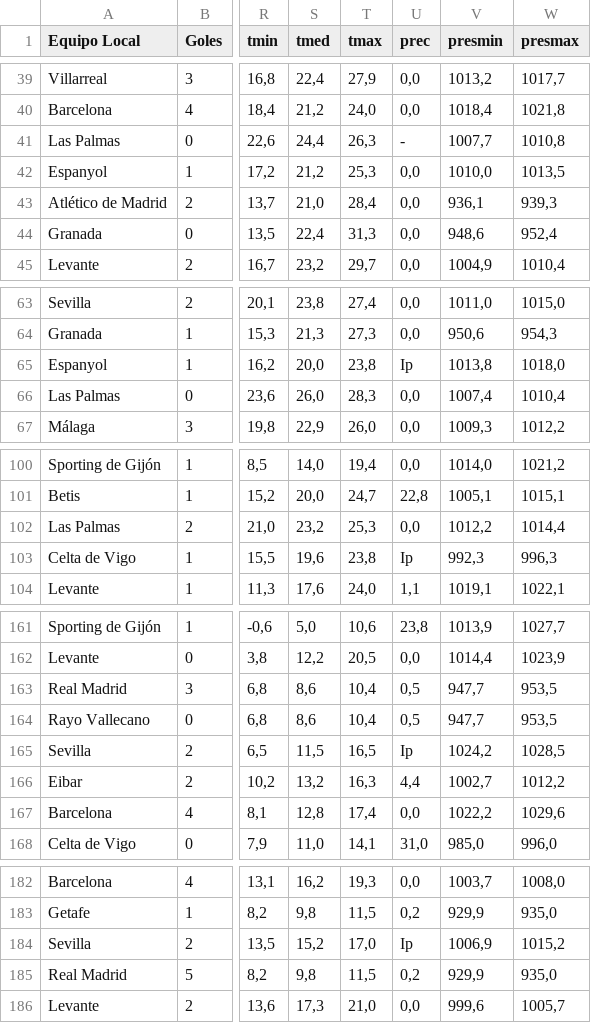
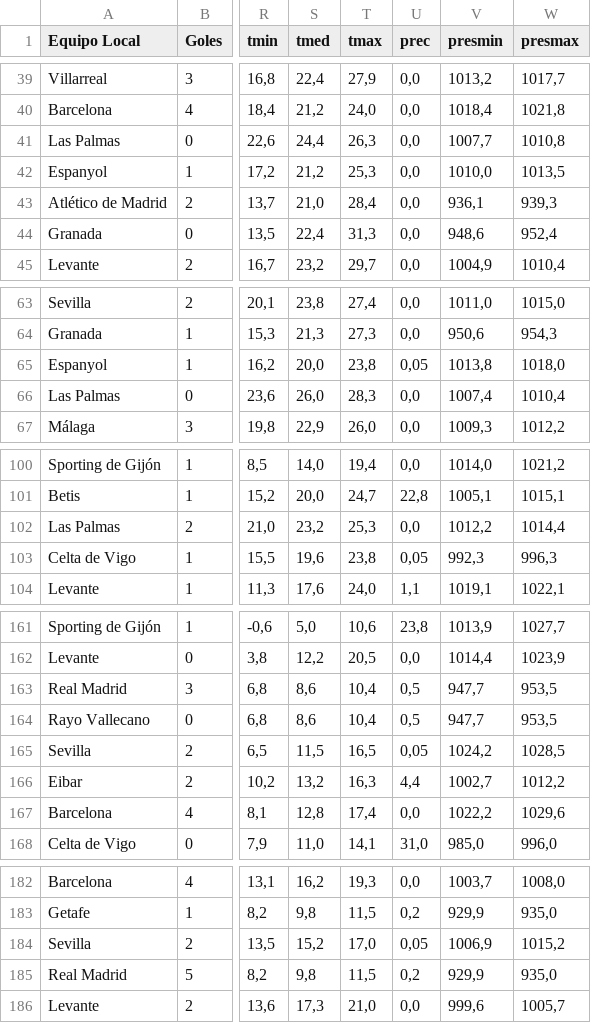
Before and after one commit to Ovion/Quiniela_1X2, a CSV file: data/Temp15-16_meteo.csv, drawn as a sheet; only a part is shown, gaps mark what is left out; the diff covers the shown part only; the diff names each change by its address in the sheet, - before the commit and + after, or states it on an @@ line.

```diff
--- a/data/Temp15-16_meteo.csv
+++ b/data/Temp15-16_meteo.csv
-U41 (prec): -
+U41 (prec): 0,0
-U65 (prec): Ip
+U65 (prec): 0,05
-U103 (prec): Ip
+U103 (prec): 0,05
-U165 (prec): Ip
+U165 (prec): 0,05
-U184 (prec): Ip
+U184 (prec): 0,05
```
Also changed, not shown: 15 edited cells elsewhere in this file, 1 other file.
